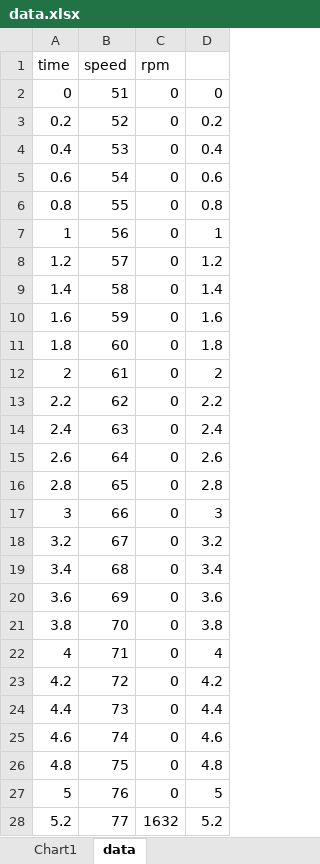
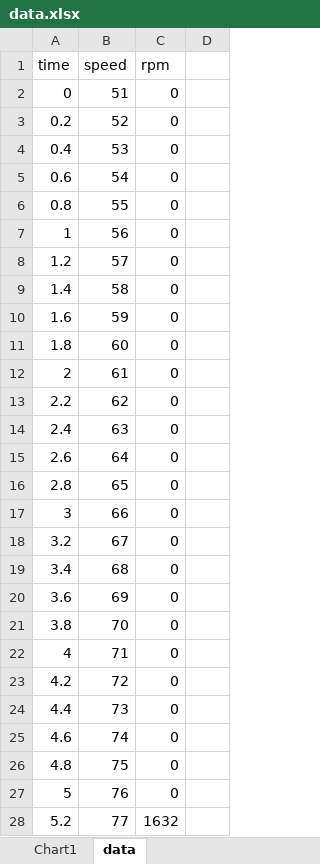
Before and after one commit to naterjlao/jhu_rtos, an Excel workbook: p3_tachometer/doc/data.xlsx, sheet data, drawn as a sheet; only a part is shown; values as stored, in another font and other column widths than the file's, no borders; the diff covers the shown part only; the diff names each change by its address in the sheet, - before the commit and + after, or states it on an @@ line.

```diff
--- a/p3_tachometer/doc/data.xlsx (sheet data)
+++ b/p3_tachometer/doc/data.xlsx (sheet data)
-D2: 0
+D2: (empty)
-D3: 0.2
+D3: (empty)
-D4: 0.4
+D4: (empty)
-D5: 0.6
+D5: (empty)
-D6: 0.8
+D6: (empty)
-D7: 1
+D7: (empty)
-D8: 1.2
+D8: (empty)
-D9: 1.4
+D9: (empty)
-D10: 1.6
+D10: (empty)
-D11: 1.8
+D11: (empty)
-D12: 2
+D12: (empty)
-D13: 2.2
+D13: (empty)
-D14: 2.4
+D14: (empty)
-D15: 2.6
+D15: (empty)
-D16: 2.8
+D16: (empty)
-D17: 3
+D17: (empty)
-D18: 3.2
+D18: (empty)
-D19: 3.4
+D19: (empty)
-D20: 3.6
+D20: (empty)
-D21: 3.8
+D21: (empty)
-D22: 4
+D22: (empty)
-D23: 4.2
+D23: (empty)
-D24: 4.4
+D24: (empty)
-D25: 4.6
+D25: (empty)
-D26: 4.8
+D26: (empty)
-D27: 5
+D27: (empty)
-D28: 5.2
+D28: (empty)
```
Also changed, not shown: 1053 edited cells elsewhere in this sheet, 3 other files.
